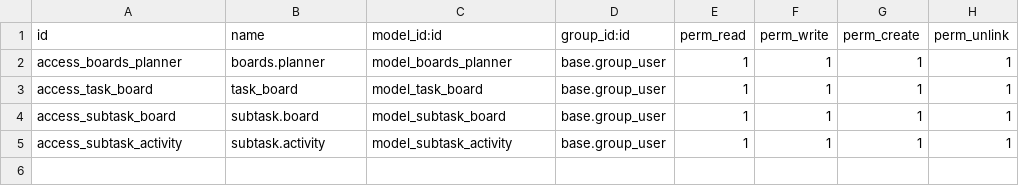
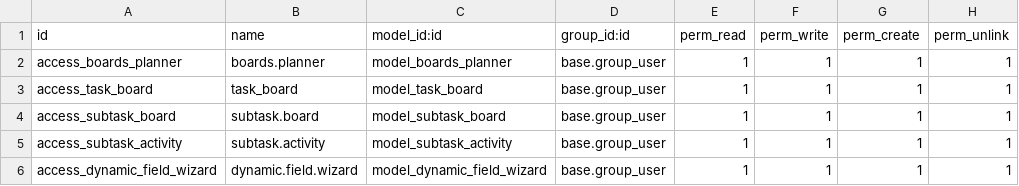
Before and after one commit to aniam23/task_planner, a CSV file: security/ir.model.access.csv, drawn as a sheet; the diff names each change by its address in the sheet, - before the commit and + after, or states it on an @@ line.

Commit message:
agregar campo dinamico tree con wizard

```diff
--- a/security/ir.model.access.csv
+++ b/security/ir.model.access.csv
+row 6: access_dynamic_field_wizard | dynamic.field.wizard | model_dynamic_field_wizard | base.group_user | 1 | 1 | 1 | 1
```
Also changed, not shown: 9 other files.
